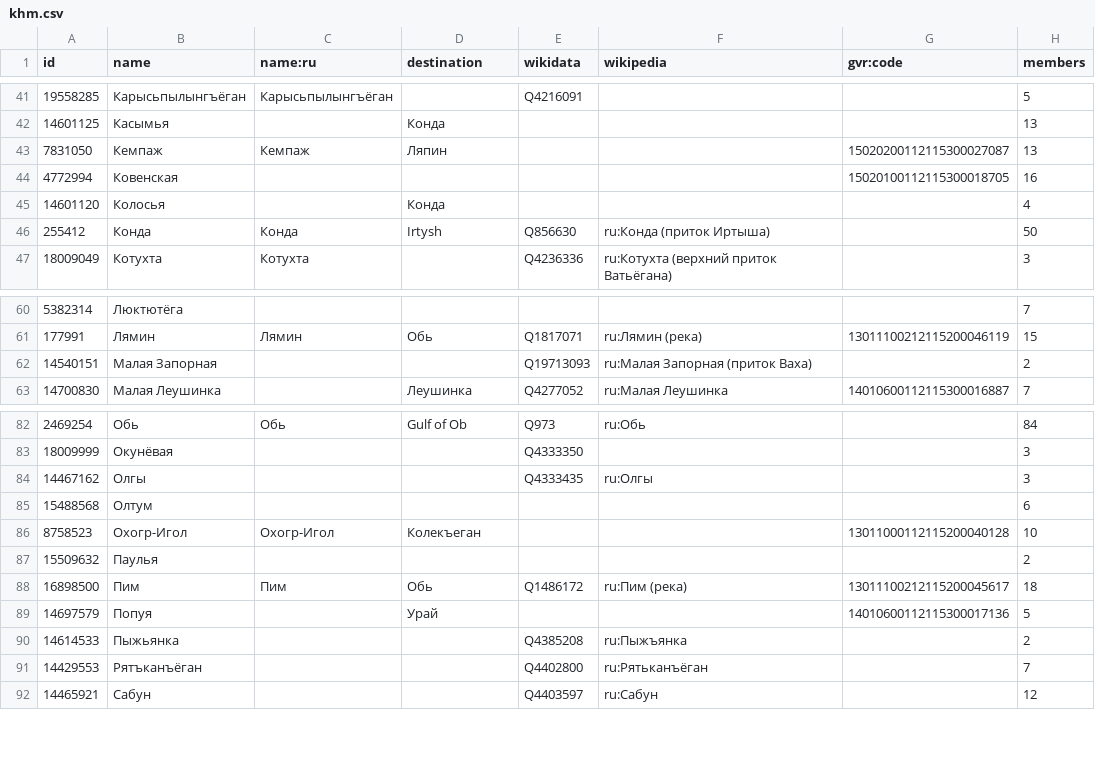
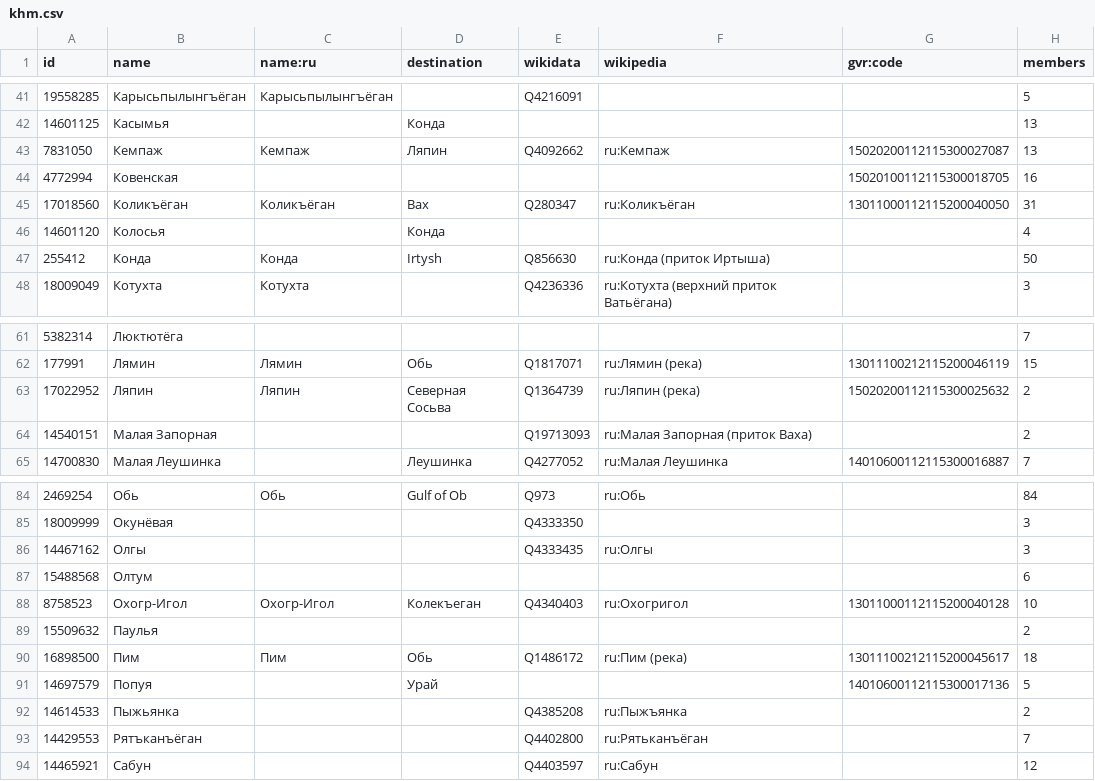
Before and after one commit to sikmir/osm-rivers, a CSV file: khm.csv, drawn as a sheet; only a part is shown, gaps mark what is left out.

```diff
--- a/khm.csv
+++ b/khm.csv
@@ -42,4 +42,5 @@ id,name,name:ru,destination,wikidata,wikipedia,gvr:code,members
 14601125,"Касымья",,"Конда",,,,13
-7831050,"Кемпаж","Кемпаж","Ляпин",,,"15020200112115300027087",13
+7831050,"Кемпаж","Кемпаж","Ляпин","Q4092662","ru:Кемпаж","15020200112115300027087",13
 4772994,"Ковенская",,,,,"15020100112115300018705",16
+17018560,"Коликъёган","Коликъёган","Вах","Q280347","ru:Коликъёган","13011000112115200040050",31
 14601120,"Колосья",,"Конда",,,,4
@@ -61,2 +62,3 @@ id,name,name:ru,destination,wikidata,wikipedia,gvr:code,members
 177991,"Лямин","Лямин","Обь","Q1817071","ru:Лямин (река)","13011100212115200046119",15
+17022952,"Ляпин","Ляпин","Северная Сосьва","Q1364739","ru:Ляпин (река)","15020200112115300025632",2
 14540151,"Малая Запорная",,,"Q19713093","ru:Малая Запорная (приток Ваха)",,2
@@ -85,3 +87,3 @@ id,name,name:ru,destination,wikidata,wikipedia,gvr:code,members
 15488568,"Олтум",,,,,,6
-8758523,"Охогр-Игол","Охогр-Игол","Колекъеган",,,"13011000112115200040128",10
+8758523,"Охогр-Игол","Охогр-Игол","Колекъеган","Q4340403","ru:Охогригол","13011000112115200040128",10
 15509632,"Паулья",,,,,,2
```
Also changed, not shown: kar.csv, kya.csv, 54 other files.
